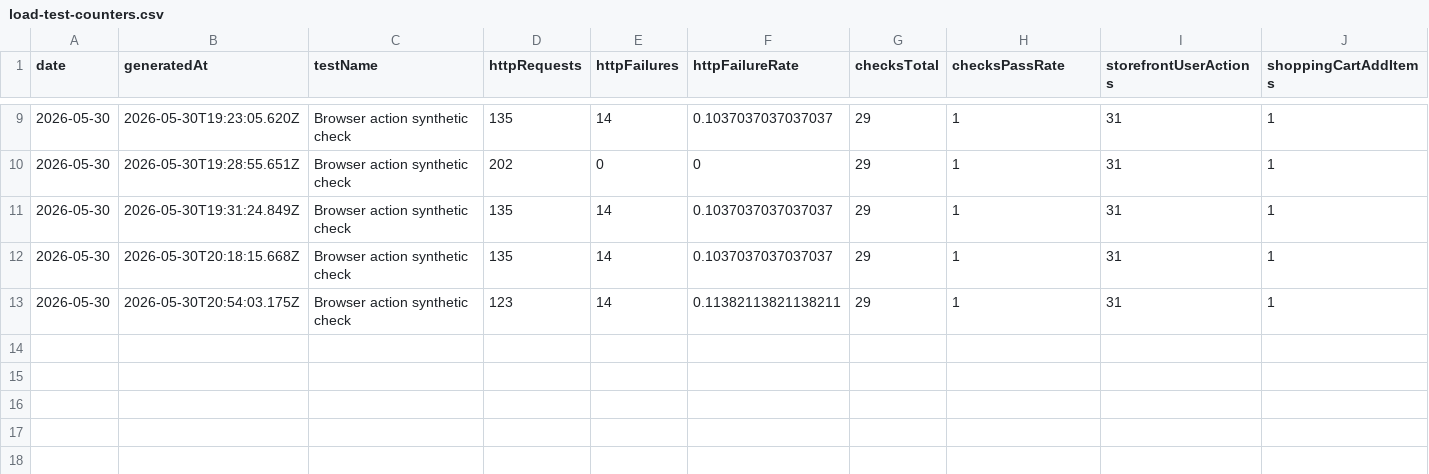
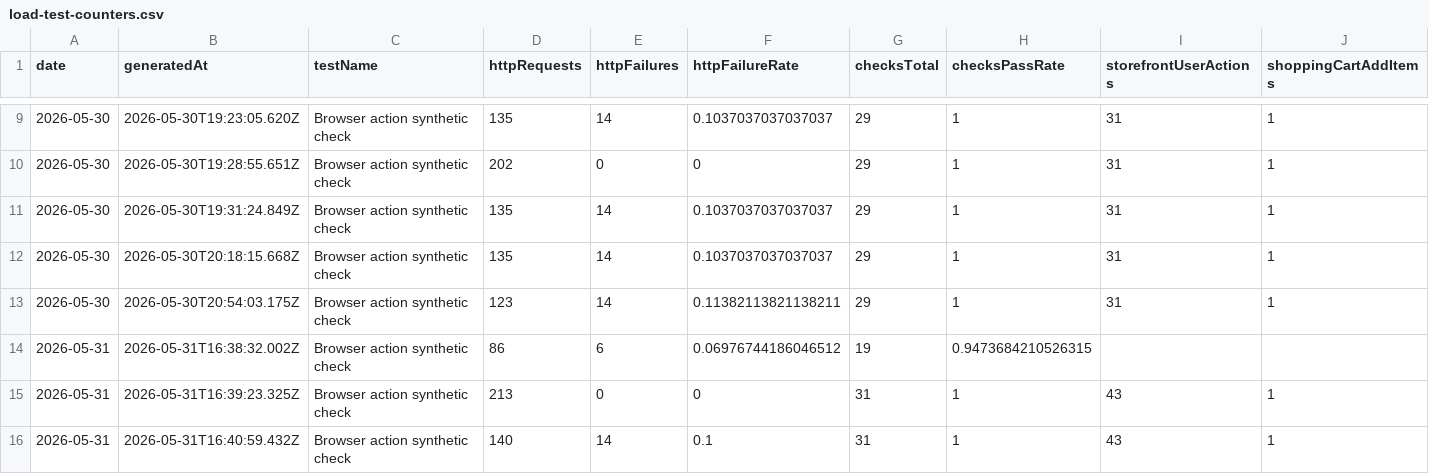
Before and after one commit to orenlion1/ensemble-retail, a CSV file: reports/load-tests/comparison/load-test-counters.csv, drawn as a sheet; only a part is shown, gaps mark what is left out; rows hold the shown columns only; the diff names each change by its address in the sheet, - before the commit and + after, or states it on an @@ line.

Commit message:
Audit k6 browser action coverage

```diff
--- a/reports/load-tests/comparison/load-test-counters.csv
+++ b/reports/load-tests/comparison/load-test-counters.csv
+row 14: 2026-05-31 | 2026-05-31T16:38:32.002Z | Browser action synthetic check | 86 | 6 | 0.06976744186046512 | 19 | 0.9473684210526315
+row 15: 2026-05-31 | 2026-05-31T16:39:23.325Z | Browser action synthetic check | 213 | 0 | 0 | 31 | 1 | 43 | 1
+row 16: 2026-05-31 | 2026-05-31T16:40:59.432Z | Browser action synthetic check | 140 | 14 | 0.1 | 31 | 1 | 43 | 1
```
Also changed, not shown: reports/load-tests/comparison/load-test-runs.csv, 22 other files.
